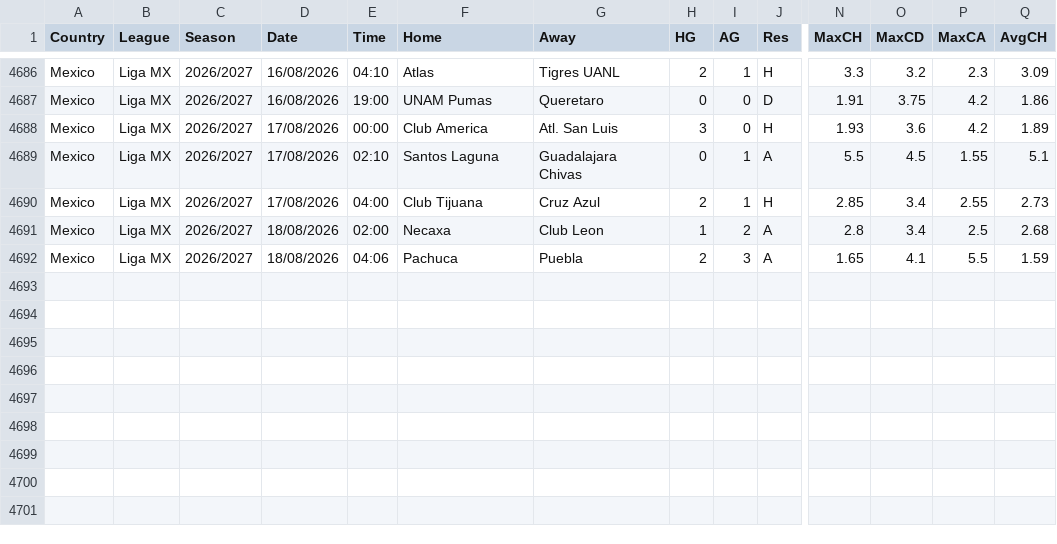
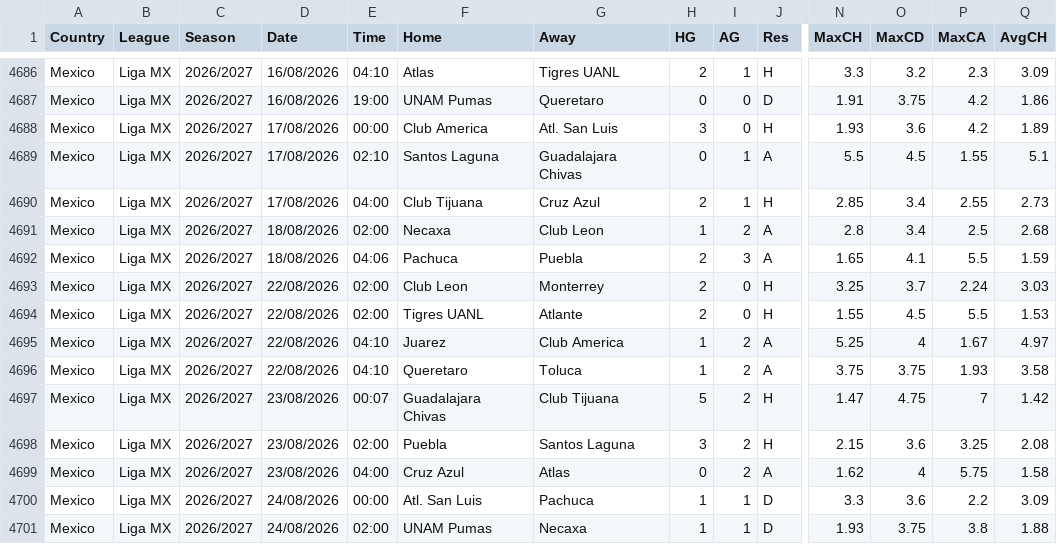
Before and after one commit to carlsLobato/futboard, a CSV file: data/MEX.csv, drawn as a sheet; only a part is shown, gaps mark what is left out; rows hold the shown columns only; the diff names each change by its address in the sheet, - before the commit and + after, or states it on an @@ line.

```diff
--- a/data/MEX.csv
+++ b/data/MEX.csv
+row 4693: Mexico | Liga MX | 2026/2027 | 22/08/2026 | 02:00 | Club Leon | Monterrey | 2 | 0 | H | 3.25 | 3.7 | 2.24 | 3.03
+row 4694: Mexico | Liga MX | 2026/2027 | 22/08/2026 | 02:00 | Tigres UANL | Atlante | 2 | 0 | H | 1.55 | 4.5 | 5.5 | 1.53
+row 4695: Mexico | Liga MX | 2026/2027 | 22/08/2026 | 04:10 | Juarez | Club America | 1 | 2 | A | 5.25 | 4 | 1.67 | 4.97
+row 4696: Mexico | Liga MX | 2026/2027 | 22/08/2026 | 04:10 | Queretaro | Toluca | 1 | 2 | A | 3.75 | 3.75 | 1.93 | 3.58
+row 4697: Mexico | Liga MX | 2026/2027 | 23/08/2026 | 00:07 | Guadalajara Chivas | Club Tijuana | 5 | 2 | H | 1.47 | 4.75 | 7 | 1.42
+row 4698: Mexico | Liga MX | 2026/2027 | 23/08/2026 | 02:00 | Puebla | Santos Laguna | 3 | 2 | H | 2.15 | 3.6 | 3.25 | 2.08
+row 4699: Mexico | Liga MX | 2026/2027 | 23/08/2026 | 04:00 | Cruz Azul | Atlas | 0 | 2 | A | 1.62 | 4 | 5.75 | 1.58
+row 4700: Mexico | Liga MX | 2026/2027 | 24/08/2026 | 00:00 | Atl. San Luis | Pachuca | 1 | 1 | D | 3.3 | 3.6 | 2.2 | 3.09
+row 4701: Mexico | Liga MX | 2026/2027 | 24/08/2026 | 02:00 | UNAM Pumas | Necaxa | 1 | 1 | D | 1.93 | 3.75 | 3.8 | 1.88
```
Also changed, not shown: 18 other files.
